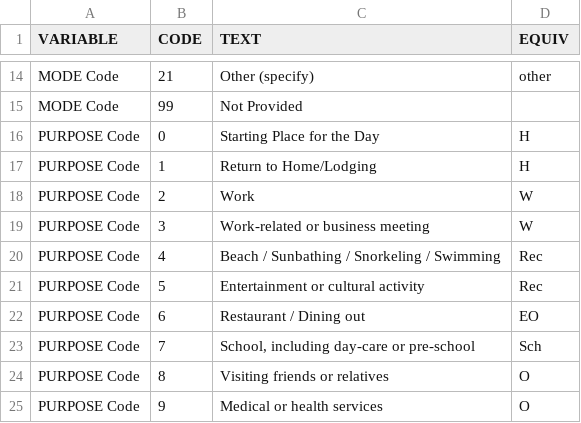
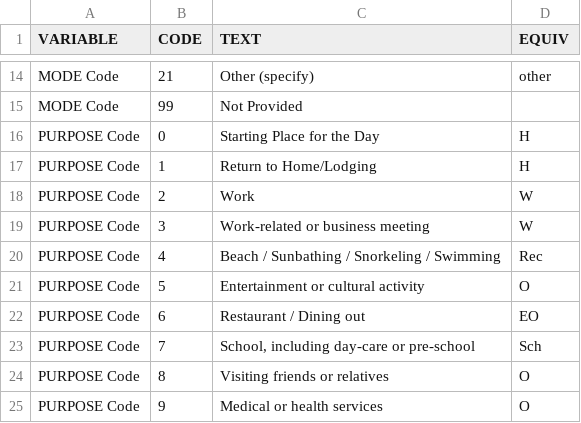
Before and after one commit to OahuMPO/OahuTDFM, a CSV file: docs/data/input/vis_survey_2024/vis2024_equiv_table.csv, drawn as a sheet; only a part is shown, gaps mark what is left out.

Commit message:
Update vis2024_equiv_table.csv

```diff
--- a/docs/data/input/vis_survey_2024/vis2024_equiv_table.csv
+++ b/docs/data/input/vis_survey_2024/vis2024_equiv_table.csv
@@ -20,3 +20,3 @@ PURPOSE Code,3,Work-related or business meeting,W
 PURPOSE Code,4,Beach / Sunbathing / Snorkeling / Swimming,Rec
-PURPOSE Code,5,Entertainment or cultural activity,Rec
+PURPOSE Code,5,Entertainment or cultural activity,O
 PURPOSE Code,6,Restaurant / Dining out,EO
```
